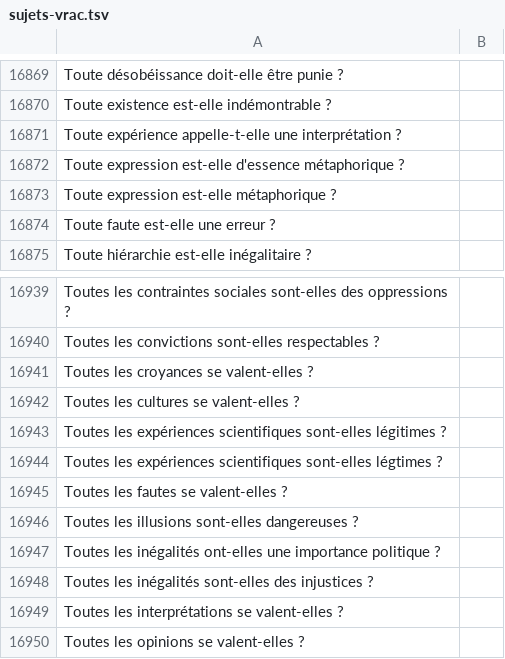
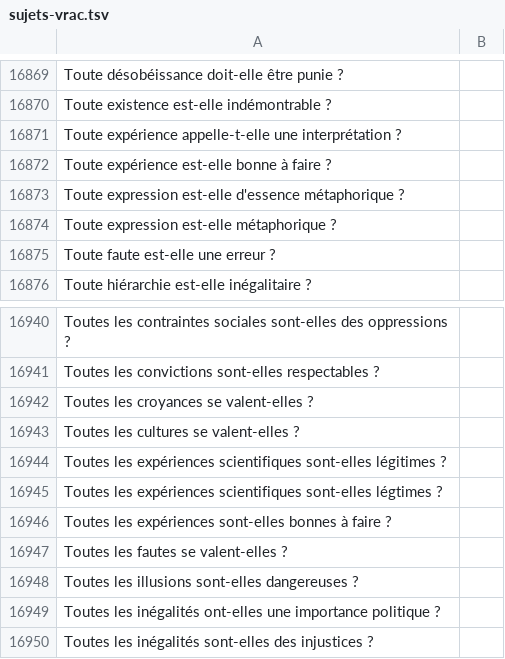
Before and after one commit to eyssette/sujets-philosophie, a TSV file: data/sujets-vrac.tsv, drawn as a sheet; only a part is shown, gaps mark what is left out; the shorter side is filled out with more unchanged rows.

Commit message:
Update sujets-vrac.tsv

```diff
--- a/data/sujets-vrac.tsv
+++ b/data/sujets-vrac.tsv
@@ -16871,2 +16871,3 @@ Toute existence est-elle indémontrable ?
 Toute expérience appelle-t-elle une interprétation ?
+Toute expérience est-elle bonne à faire ?
 Toute expression est-elle d'essence métaphorique ?
@@ -16944,2 +16945,3 @@ Toutes les expériences scientifiques sont-elles légitimes ?
 Toutes les expériences scientifiques sont-elles légtimes ?
+Toutes les expériences sont-elles bonnes à faire ?
 Toutes les fautes se valent-elles ?
```
